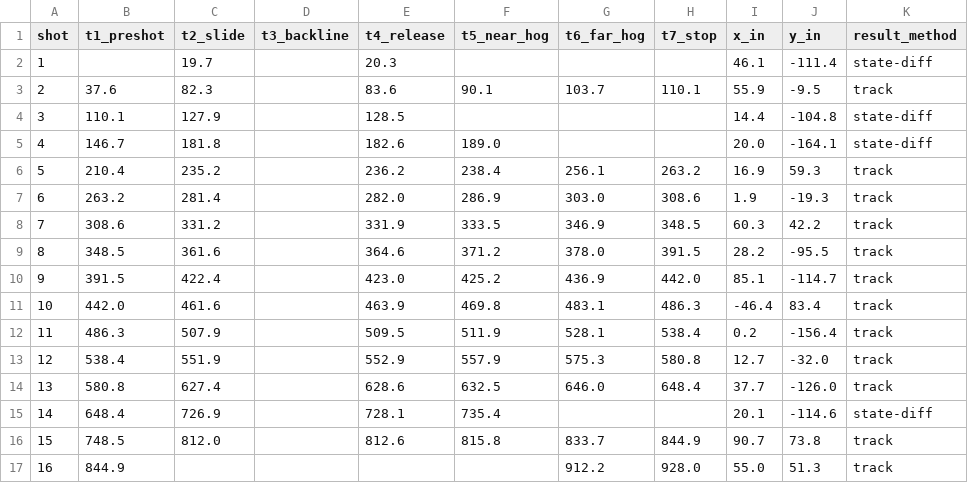
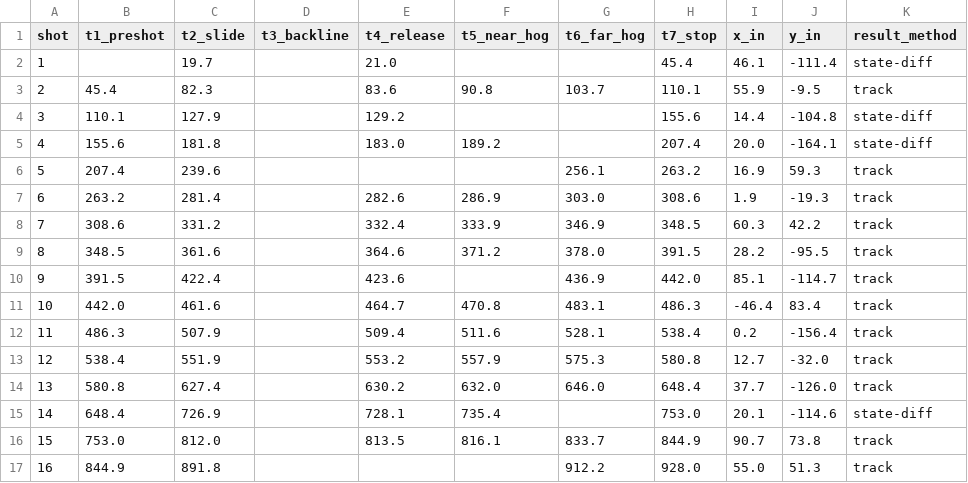
Before and after one commit to Kovner/curling-video-ml, a CSV file: results/phases.csv, drawn as a sheet.

```diff
--- a/results/phases.csv
+++ b/results/phases.csv
@@ -1,17 +1,17 @@
 shot,t1_preshot,t2_slide,t3_backline,t4_release,t5_near_hog,t6_far_hog,t7_stop,x_in,y_in,result_method
-1,,19.7,,20.3,,,,46.1,-111.4,state-diff
-2,37.6,82.3,,83.6,90.1,103.7,110.1,55.9,-9.5,track
-3,110.1,127.9,,128.5,,,,14.4,-104.8,state-diff
-4,146.7,181.8,,182.6,189.0,,,20.0,-164.1,state-diff
-5,210.4,235.2,,236.2,238.4,256.1,263.2,16.9,59.3,track
-6,263.2,281.4,,282.0,286.9,303.0,308.6,1.9,-19.3,track
-7,308.6,331.2,,331.9,333.5,346.9,348.5,60.3,42.2,track
+1,,19.7,,21.0,,,45.4,46.1,-111.4,state-diff
+2,45.4,82.3,,83.6,90.8,103.7,110.1,55.9,-9.5,track
+3,110.1,127.9,,129.2,,,155.6,14.4,-104.8,state-diff
+4,155.6,181.8,,183.0,189.2,,207.4,20.0,-164.1,state-diff
+5,207.4,239.6,,,,256.1,263.2,16.9,59.3,track
+6,263.2,281.4,,282.6,286.9,303.0,308.6,1.9,-19.3,track
+7,308.6,331.2,,332.4,333.9,346.9,348.5,60.3,42.2,track
 8,348.5,361.6,,364.6,371.2,378.0,391.5,28.2,-95.5,track
-9,391.5,422.4,,423.0,425.2,436.9,442.0,85.1,-114.7,track
-10,442.0,461.6,,463.9,469.8,483.1,486.3,-46.4,83.4,track
-11,486.3,507.9,,509.5,511.9,528.1,538.4,0.2,-156.4,track
-12,538.4,551.9,,552.9,557.9,575.3,580.8,12.7,-32.0,track
-13,580.8,627.4,,628.6,632.5,646.0,648.4,37.7,-126.0,track
-14,648.4,726.9,,728.1,735.4,,,20.1,-114.6,state-diff
-15,748.5,812.0,,812.6,815.8,833.7,844.9,90.7,73.8,track
-16,844.9,,,,,912.2,928.0,55.0,51.3,track
+9,391.5,422.4,,423.6,,436.9,442.0,85.1,-114.7,track
+10,442.0,461.6,,464.7,470.8,483.1,486.3,-46.4,83.4,track
+11,486.3,507.9,,509.4,511.6,528.1,538.4,0.2,-156.4,track
+12,538.4,551.9,,553.2,557.9,575.3,580.8,12.7,-32.0,track
+13,580.8,627.4,,630.2,632.0,646.0,648.4,37.7,-126.0,track
+14,648.4,726.9,,728.1,735.4,,753.0,20.1,-114.6,state-diff
+15,753.0,812.0,,813.5,816.1,833.7,844.9,90.7,73.8,track
+16,844.9,891.8,,,,912.2,928.0,55.0,51.3,track
```
Also changed, not shown: 3 other files.
